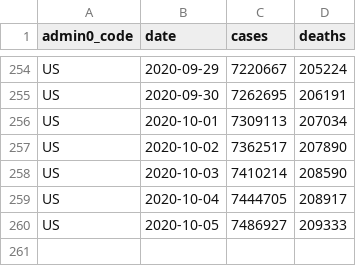
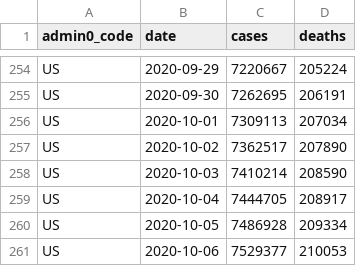
Before and after one commit to covid-open-data/xform-casecount-us-nytimes, a CSV file: output/admin0/US.csv, drawn as a sheet; only a part is shown, gaps mark what is left out.

```diff
--- a/output/admin0/US.csv
+++ b/output/admin0/US.csv
@@ -259,2 +259,3 @@ US,2020-10-03,7410214,208590
 US,2020-10-04,7444705,208917
-US,2020-10-05,7486927,209333
+US,2020-10-05,7486928,209334
+US,2020-10-06,7529377,210053
```
Also changed, not shown: output/admin1/US.csv.
